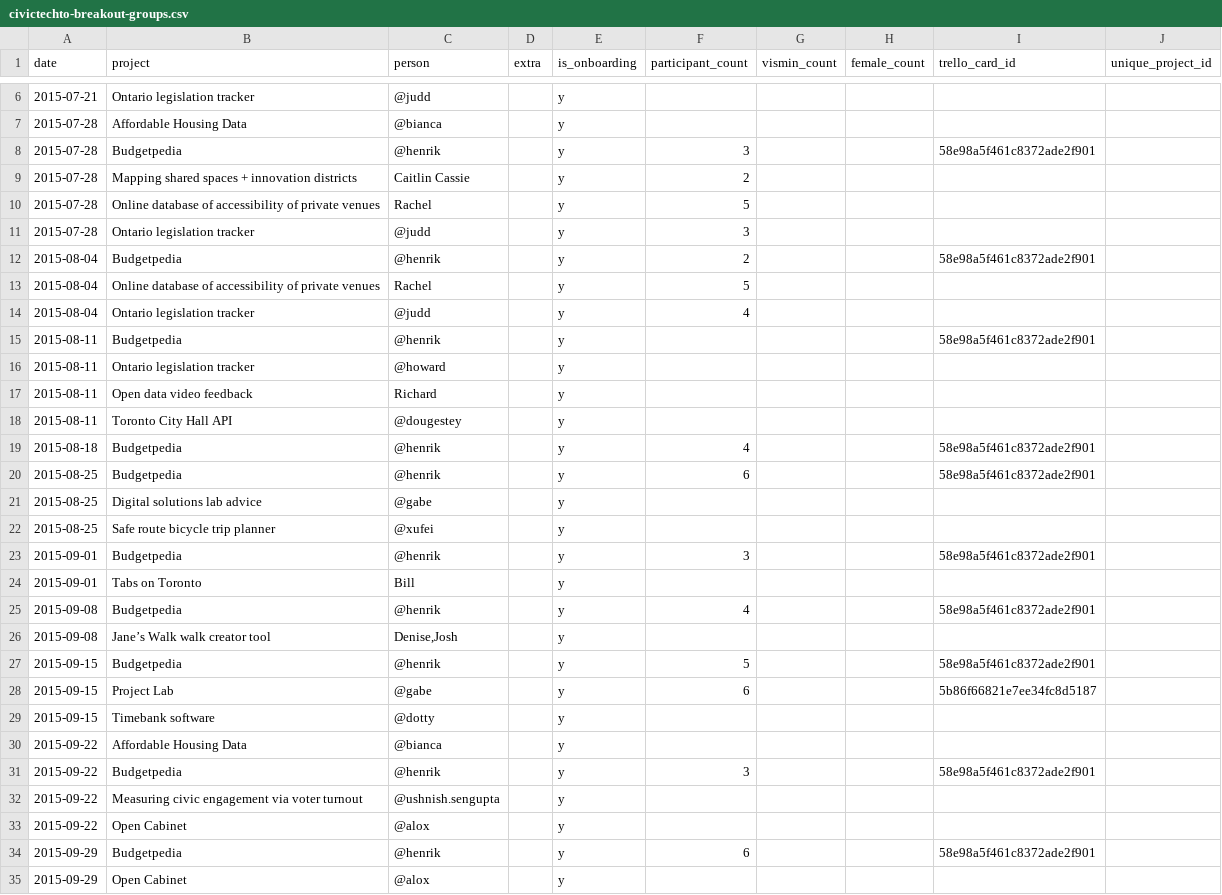
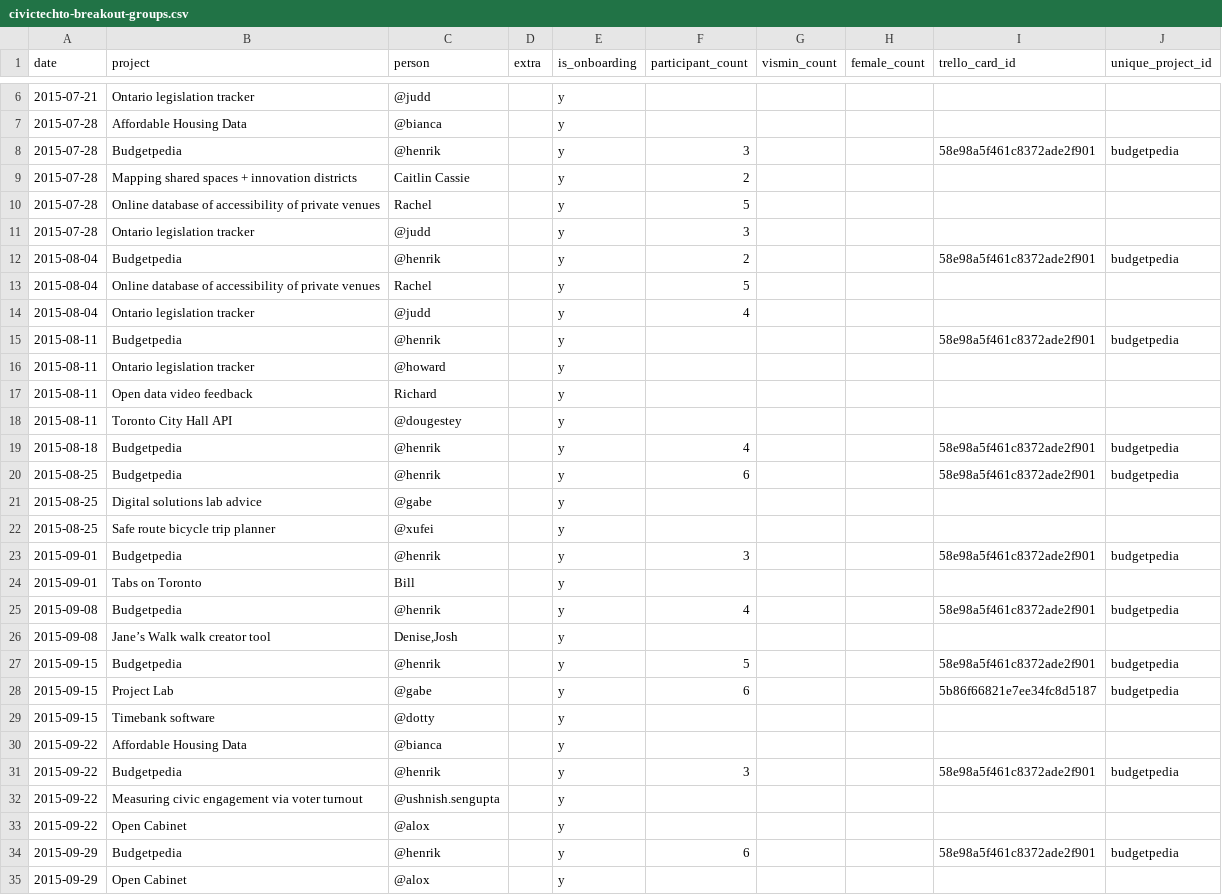
Before and after one commit to CivicTechTO/dataset-civictechto-breakout-groups, a CSV file: data/civictechto-breakout-groups.csv, drawn as a sheet; only a part is shown, gaps mark what is left out; the diff covers the shown part only.

Commit message:
Added some more march 2024 breakouts. Added old unique IDs.

```diff
--- a/data/civictechto-breakout-groups.csv
+++ b/data/civictechto-breakout-groups.csv
@@ -7,3 +7,3 @@ date,project,person,extra,is_onboarding,participant_count,vismin_count,female_co
 2015-07-28,Affordable Housing Data,@bianca,,y,,,,,
-2015-07-28,Budgetpedia,@henrik,,y,3,,,58e98a5f461c8372ade2f901,
+2015-07-28,Budgetpedia,@henrik,,y,3,,,58e98a5f461c8372ade2f901,budgetpedia
 2015-07-28,Mapping shared spaces + innovation districts,Caitlin Cassie,,y,2,,,,
@@ -11,6 +11,6 @@ date,project,person,extra,is_onboarding,participant_count,vismin_count,female_co
 2015-07-28,Ontario legislation tracker,@judd,,y,3,,,,
-2015-08-04,Budgetpedia,@henrik,,y,2,,,58e98a5f461c8372ade2f901,
+2015-08-04,Budgetpedia,@henrik,,y,2,,,58e98a5f461c8372ade2f901,budgetpedia
 2015-08-04,Online database of accessibility of private venues,Rachel,,y,5,,,,
 2015-08-04,Ontario legislation tracker,@judd,,y,4,,,,
-2015-08-11,Budgetpedia,@henrik,,y,,,,58e98a5f461c8372ade2f901,
+2015-08-11,Budgetpedia,@henrik,,y,,,,58e98a5f461c8372ade2f901,budgetpedia
 2015-08-11,Ontario legislation tracker,@howard,,y,,,,,
@@ -18,18 +18,18 @@ date,project,person,extra,is_onboarding,participant_count,vismin_count,female_co
 2015-08-11,Toronto City Hall API,@dougestey,,y,,,,,
-2015-08-18,Budgetpedia,@henrik,,y,4,,,58e98a5f461c8372ade2f901,
-2015-08-25,Budgetpedia,@henrik,,y,6,,,58e98a5f461c8372ade2f901,
+2015-08-18,Budgetpedia,@henrik,,y,4,,,58e98a5f461c8372ade2f901,budgetpedia
+2015-08-25,Budgetpedia,@henrik,,y,6,,,58e98a5f461c8372ade2f901,budgetpedia
 2015-08-25,Digital solutions lab advice,@gabe,,y,,,,,
 2015-08-25,Safe route bicycle trip planner,@xufei,,y,,,,,
-2015-09-01,Budgetpedia,@henrik,,y,3,,,58e98a5f461c8372ade2f901,
+2015-09-01,Budgetpedia,@henrik,,y,3,,,58e98a5f461c8372ade2f901,budgetpedia
 2015-09-01,Tabs on Toronto,Bill,,y,,,,,
-2015-09-08,Budgetpedia,@henrik,,y,4,,,58e98a5f461c8372ade2f901,
+2015-09-08,Budgetpedia,@henrik,,y,4,,,58e98a5f461c8372ade2f901,budgetpedia
 2015-09-08,Jane’s Walk walk creator tool,"Denise,Josh",,y,,,,,
-2015-09-15,Budgetpedia,@henrik,,y,5,,,58e98a5f461c8372ade2f901,
-2015-09-15,Project Lab,@gabe,,y,6,,,5b86f66821e7ee34fc8d5187,
+2015-09-15,Budgetpedia,@henrik,,y,5,,,58e98a5f461c8372ade2f901,budgetpedia
+2015-09-15,Project Lab,@gabe,,y,6,,,5b86f66821e7ee34fc8d5187,budgetpedia
 2015-09-15,Timebank software,@dotty,,y,,,,,
 2015-09-22,Affordable Housing Data,@bianca,,y,,,,,
-2015-09-22,Budgetpedia,@henrik,,y,3,,,58e98a5f461c8372ade2f901,
+2015-09-22,Budgetpedia,@henrik,,y,3,,,58e98a5f461c8372ade2f901,budgetpedia
 2015-09-22,Measuring civic engagement via voter turnout,@ushnish.sengupta,,y,,,,,
 2015-09-22,Open Cabinet,@alox,,y,,,,,
-2015-09-29,Budgetpedia,@henrik,,y,6,,,58e98a5f461c8372ade2f901,
+2015-09-29,Budgetpedia,@henrik,,y,6,,,58e98a5f461c8372ade2f901,budgetpedia
 2015-09-29,Open Cabinet,@alox,,y,,,,,
```
Also changed, not shown: 15 added rows and 41 edited cells elsewhere in this file.
